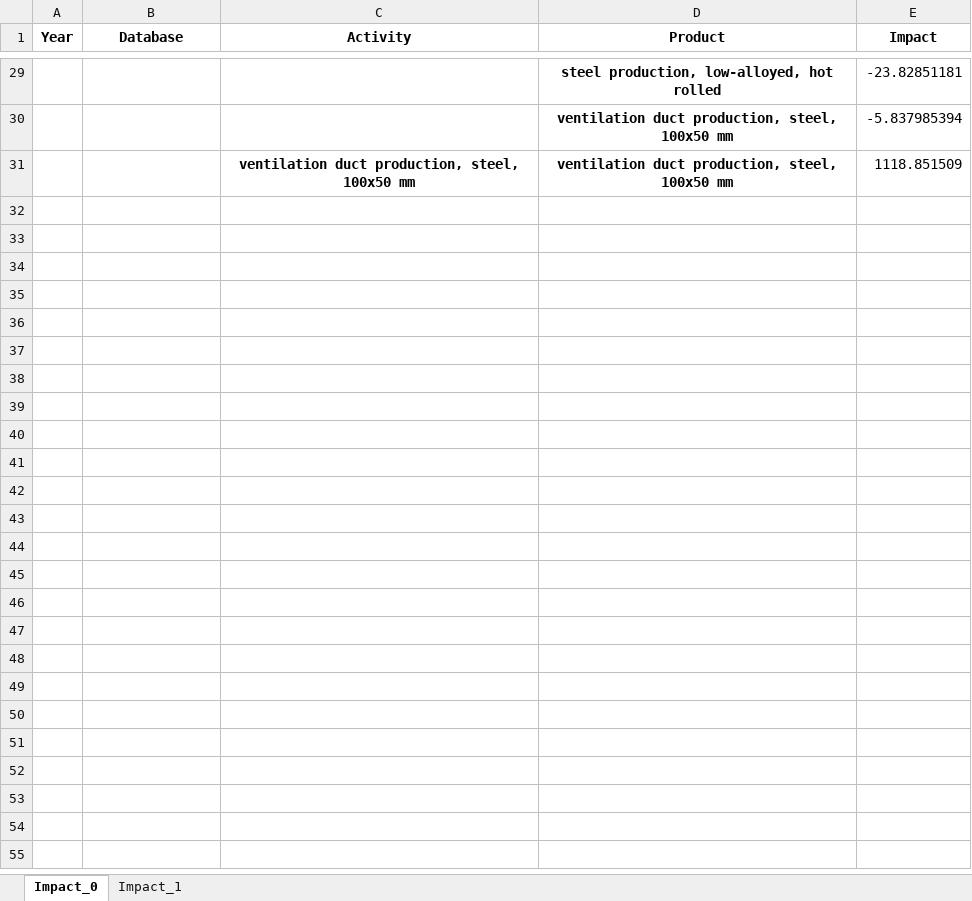
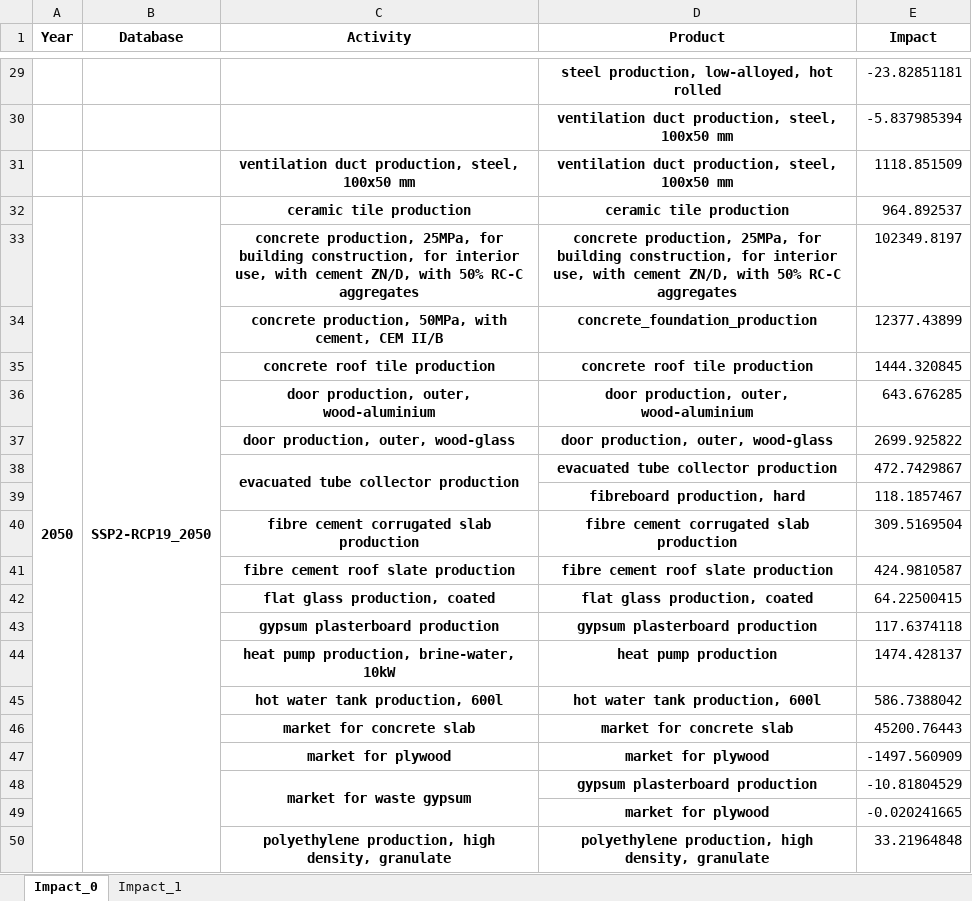
Before and after one commit to Haitham-ghaida/MCC, an Excel workbook: test.xlsx, sheet Impact_0, drawn as a sheet; only a part is shown, gaps mark what is left out; values as stored, in another font and other column widths than the file's, no borders; the diff covers the shown part only; the diff names each change by its address in the sheet, - before the commit and + after, or states it on an @@ line.

```diff
--- a/test.xlsx (sheet Impact_0)
+++ b/test.xlsx (sheet Impact_0)
+row 32: 2050 | SSP2-RCP19_2050 | ceramic tile production | ceramic tile production | 964.892537
+row 33:  |  | concrete production, 25MPa, for building construction, for interior use, with cement ZN/D, with 50% RC-C aggregates | concrete production, 25MPa, for building construction, for interior use, with cement ZN/D, with 50% RC-C aggregates | 102349.8197
+row 34:  |  | concrete production, 50MPa, with cement, CEM II/B | concrete_foundation_production | 12377.43899
+row 35:  |  | concrete roof tile production | concrete roof tile production | 1444.320845
+row 36:  |  | door production, outer, wood-aluminium | door production, outer, wood-aluminium | 643.676285
+row 37:  |  | door production, outer, wood-glass | door production, outer, wood-glass | 2699.925822
+row 38:  |  | evacuated tube collector production | evacuated tube collector production | 472.7429867
+row 39:  |  |  | fibreboard production, hard | 118.1857467
+row 40:  |  | fibre cement corrugated slab production | fibre cement corrugated slab production | 309.5169504
+row 41:  |  | fibre cement roof slate production | fibre cement roof slate production | 424.9810587
+row 42:  |  | flat glass production, coated | flat glass production, coated | 64.22500415
+row 43:  |  | gypsum plasterboard production | gypsum plasterboard production | 117.6374118
+row 44:  |  | heat pump production, brine-water, 10kW | heat pump production | 1474.428137
+row 45:  |  | hot water tank production, 600l | hot water tank production, 600l | 586.7388042
+row 46:  |  | market for concrete slab | market for concrete slab | 45200.76443
+row 47:  |  | market for plywood | market for plywood | -1497.560909
+row 48:  |  | market for waste gypsum | gypsum plasterboard production | -10.81804529
+row 49:  |  |  | market for plywood | -0.020241665
+row 50:  |  | polyethylene production, high density, granulate | polyethylene production, high density, granulate | 33.21964848
```
Also changed, not shown: 93 added rows and 2 removed rows elsewhere in this sheet, sheet Impact_1, 6 other files.
